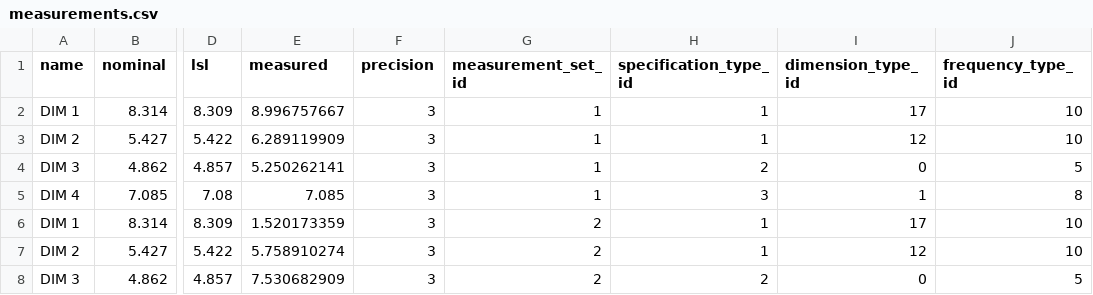
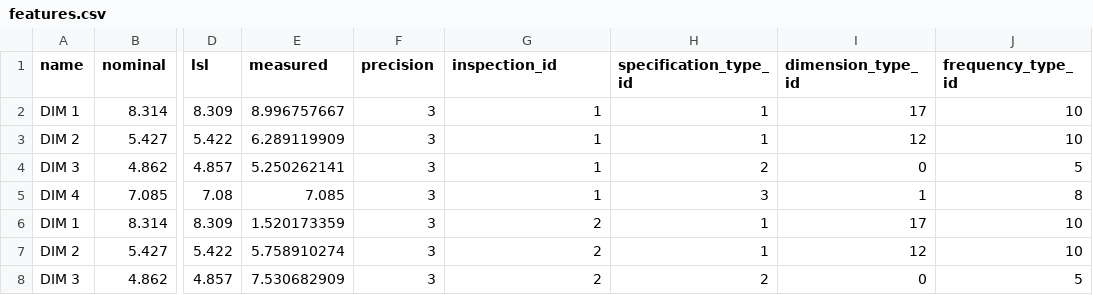
Before and after one commit to seneubauer/qc-modernization, a CSV file: data_entry/data/features.csv (was data_entry/data/measurements.csv), drawn as a sheet; only a part is shown, gaps mark what is left out; the diff names each change by its address in the sheet, - before the commit and + after, or states it on an @@ line.

```diff
--- a/data_entry/data/measurements.csv
+++ b/data_entry/data/features.csv
-G1: measurement_set_id
+G1: inspection_id
```
Also changed, not shown: data_entry/data/deviations.csv, data_entry/data/inspections.csv, 24 other files.
